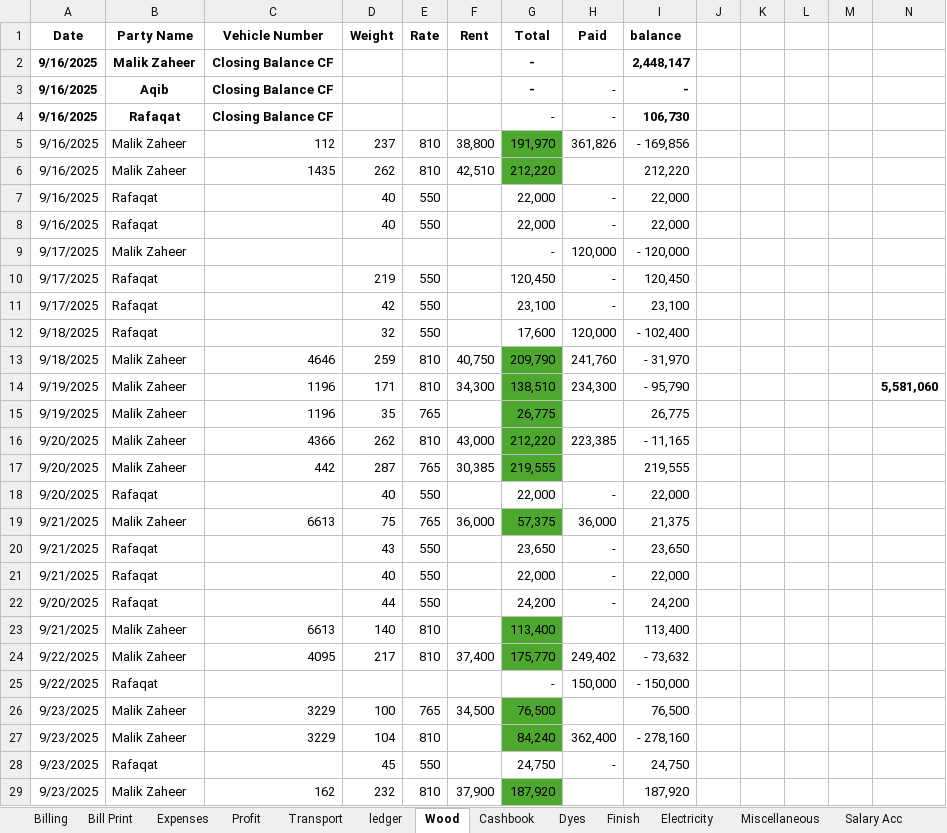
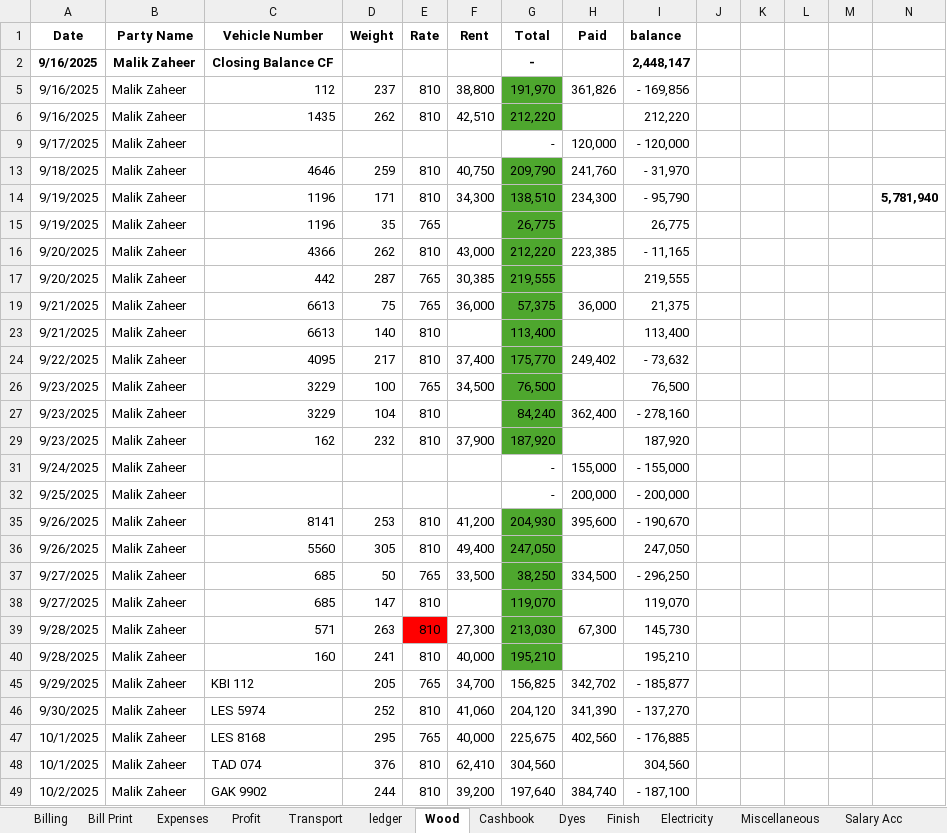
Before and after one commit to omerrazzaq4/AlHamd_Sept, an Excel workbook: Factory_Khata_September.xlsx, sheet Wood, drawn as a sheet; only a part is shown; the shorter side is filled out with more unchanged rows; values as stored, in another font and other column widths than the file's, no borders; charts and pictures and table styles not drawn; removed rows and columns are numbered as before the commit, all else as after; the diff covers the shown part only; the diff names each change by its address in the sheet, - before the commit and + after, or states it on an @@ line.

```diff
--- a/Factory_Khata_September.xlsx (sheet Wood)
+++ b/Factory_Khata_September.xlsx (sheet Wood)
@@ row 3 hidden: 9/16/2025 | Aqib | Closing Balance CF |  |  |  | - | - | - @@
@@ row 4 hidden: 9/16/2025 | Rafaqat | Closing Balance CF |  |  |  | - | - | 106,730 @@
@@ row 7 hidden: 9/16/2025 | Rafaqat |  | 40 | 550 |  | 22,000 | - | 22,000 @@
@@ row 8 hidden: 9/16/2025 | Rafaqat |  | 40 | 550 |  | 22,000 | - | 22,000 @@
@@ row 10 hidden: 9/17/2025 | Rafaqat |  | 219 | 550 |  | 120,450 | - | 120,450 @@
@@ row 11 hidden: 9/17/2025 | Rafaqat |  | 42 | 550 |  | 23,100 | - | 23,100 @@
@@ row 12 hidden: 9/18/2025 | Rafaqat |  | 32 | 550 |  | 17,600 | 120,000 | - 102,400 @@
-N14: 5,581,060
+N14: 5,781,940
@@ row 18 hidden: 9/20/2025 | Rafaqat |  | 40 | 550 |  | 22,000 | - | 22,000 @@
@@ row 20 hidden: 9/21/2025 | Rafaqat |  | 43 | 550 |  | 23,650 | - | 23,650 @@
@@ row 21 hidden: 9/21/2025 | Rafaqat |  | 40 | 550 |  | 22,000 | - | 22,000 @@
@@ row 22 hidden: 9/20/2025 | Rafaqat |  | 44 | 550 |  | 24,200 | - | 24,200 @@
@@ row 25 hidden: 9/22/2025 | Rafaqat |  |  |  |  | - | 150,000 | - 150,000 @@
@@ row 28 hidden: 9/23/2025 | Rafaqat |  | 45 | 550 |  | 24,750 | - | 24,750 @@
```
Also changed, not shown: 2 added rows, 4 removed rows, 9 hidden or unhidden rows and 14 edited cells elsewhere in this sheet, sheet Cashbook, sheet Profit, sheet Finish, sheet Transport, sheet Billing, sheet Expenses, 2 more sheets, hidden cells, charts or pictures.
